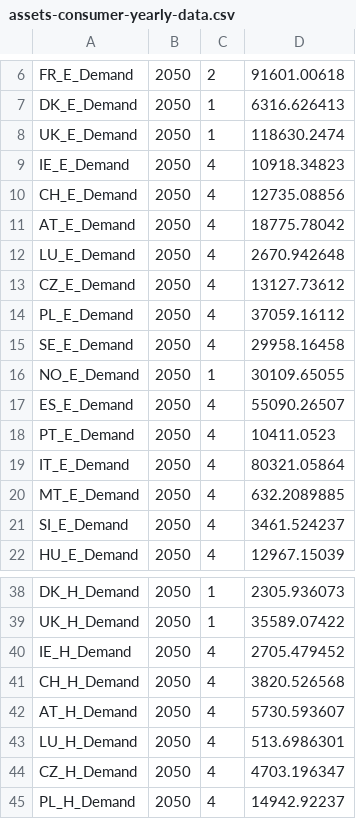
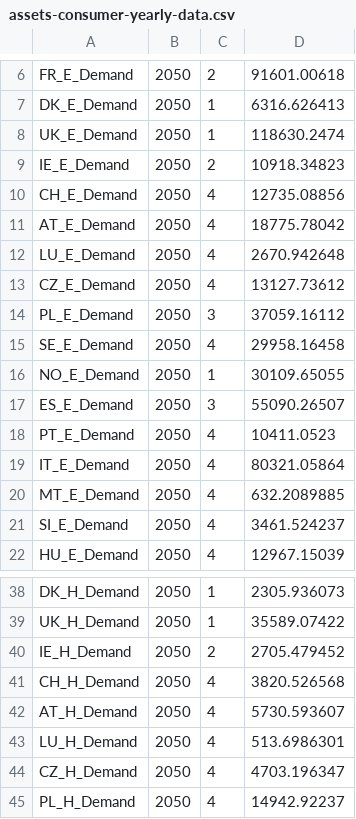
Before and after one commit to TulipaEnergy/Tulipa-OBZ-CaseStudy, a CSV file: user-input-files/assets-consumer-yearly-data.csv, drawn as a sheet; only a part is shown, gaps mark what is left out.

Commit message:
Update partitions values

```diff
--- a/user-input-files/assets-consumer-yearly-data.csv
+++ b/user-input-files/assets-consumer-yearly-data.csv
@@ -8,3 +8,3 @@ DK_E_Demand,2050,1,6316.626413
 UK_E_Demand,2050,1,118630.2474
-IE_E_Demand,2050,4,10918.34823
+IE_E_Demand,2050,2,10918.34823
 CH_E_Demand,2050,4,12735.08856
@@ -13,6 +13,6 @@ LU_E_Demand,2050,4,2670.942648
 CZ_E_Demand,2050,4,13127.73612
-PL_E_Demand,2050,4,37059.16112
+PL_E_Demand,2050,3,37059.16112
 SE_E_Demand,2050,4,29958.16458
 NO_E_Demand,2050,1,30109.65055
-ES_E_Demand,2050,4,55090.26507
+ES_E_Demand,2050,3,55090.26507
 PT_E_Demand,2050,4,10411.0523
@@ -39,3 +39,3 @@ DK_H_Demand,2050,1,2305.936073
 UK_H_Demand,2050,1,35589.07422
-IE_H_Demand,2050,4,2705.479452
+IE_H_Demand,2050,2,2705.479452
 CH_H_Demand,2050,4,3820.526568
```
Also changed, not shown: user-input-files/assets-conversion-yearly-data.csv, user-input-files/assets-hub-yearly-data.csv, 2 other files.
